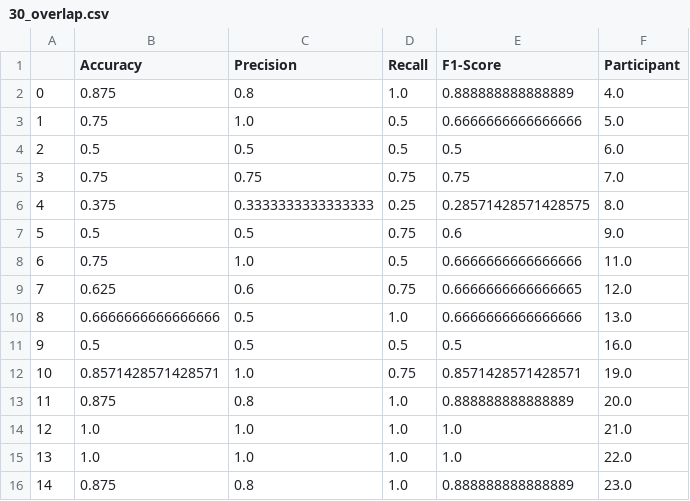
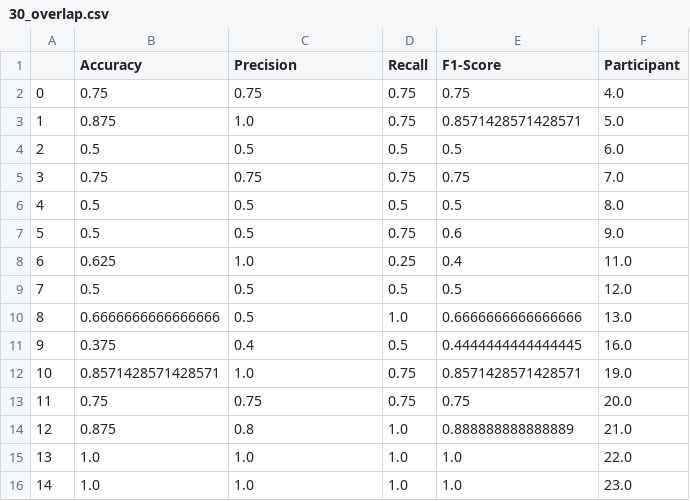
Before and after one commit to akalatz/ML-Project, a CSV file: Results/Cognitive_workload_results/Sliding_method/RF/30_overlap.csv, drawn as a sheet; only a part is shown; the diff covers the shown part only.

```diff
--- a/Results/Cognitive_workload_results/Sliding_method/RF/30_overlap.csv
+++ b/Results/Cognitive_workload_results/Sliding_method/RF/30_overlap.csv
@@ -1,16 +1,16 @@
 ,Accuracy,Precision,Recall,F1-Score,Participant
-0,0.875,0.8,1.0,0.888888888888889,4.0
-1,0.75,1.0,0.5,0.6666666666666666,5.0
+0,0.75,0.75,0.75,0.75,4.0
+1,0.875,1.0,0.75,0.8571428571428571,5.0
 2,0.5,0.5,0.5,0.5,6.0
 3,0.75,0.75,0.75,0.75,7.0
-4,0.375,0.3333333333333333,0.25,0.28571428571428575,8.0
+4,0.5,0.5,0.5,0.5,8.0
 5,0.5,0.5,0.75,0.6,9.0
-6,0.75,1.0,0.5,0.6666666666666666,11.0
-7,0.625,0.6,0.75,0.6666666666666665,12.0
+6,0.625,1.0,0.25,0.4,11.0
+7,0.5,0.5,0.5,0.5,12.0
 8,0.6666666666666666,0.5,1.0,0.6666666666666666,13.0
-9,0.5,0.5,0.5,0.5,16.0
+9,0.375,0.4,0.5,0.4444444444444445,16.0
 10,0.8571428571428571,1.0,0.75,0.8571428571428571,19.0
-11,0.875,0.8,1.0,0.888888888888889,20.0
-12,1.0,1.0,1.0,1.0,21.0
+11,0.75,0.75,0.75,0.75,20.0
+12,0.875,0.8,1.0,0.888888888888889,21.0
 13,1.0,1.0,1.0,1.0,22.0
-14,0.875,0.8,1.0,0.888888888888889,23.0
+14,1.0,1.0,1.0,1.0,23.0
```
Also changed, not shown: 12 edited cells elsewhere in this file, Results/Cognitive_workload_results/GAN_method/RF/30_overlap.csv, Results/Cognitive_workload_results/GAN_method/RF/50_overlap.csv, 5 other files.
